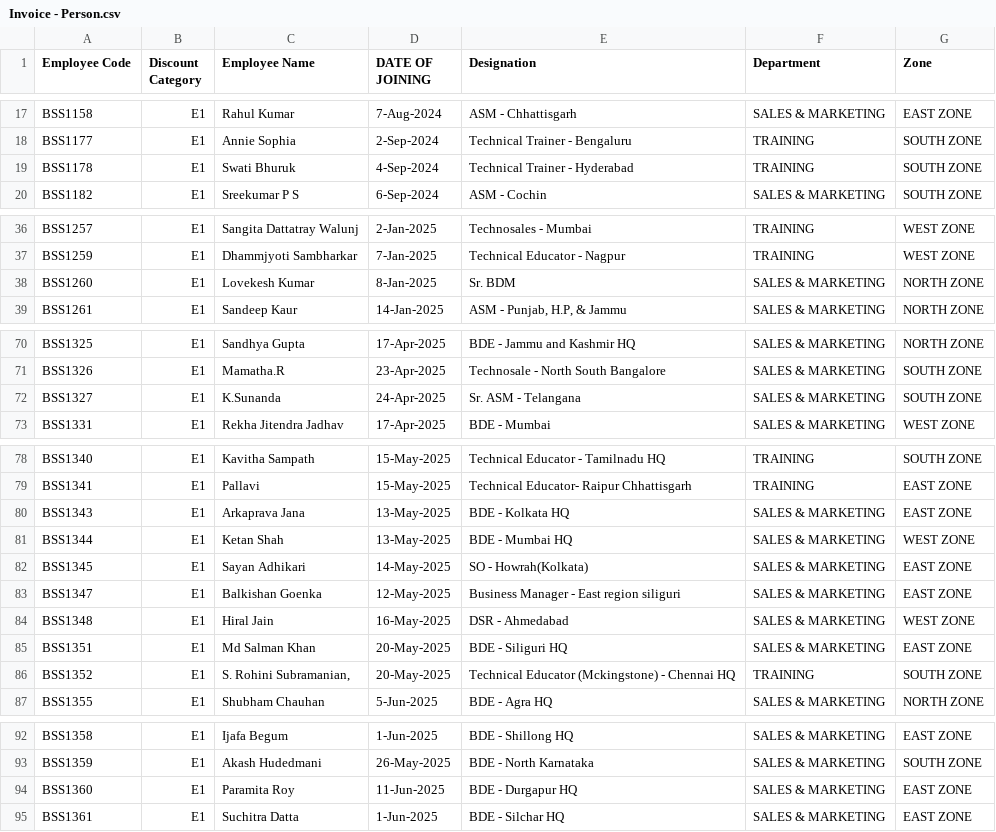
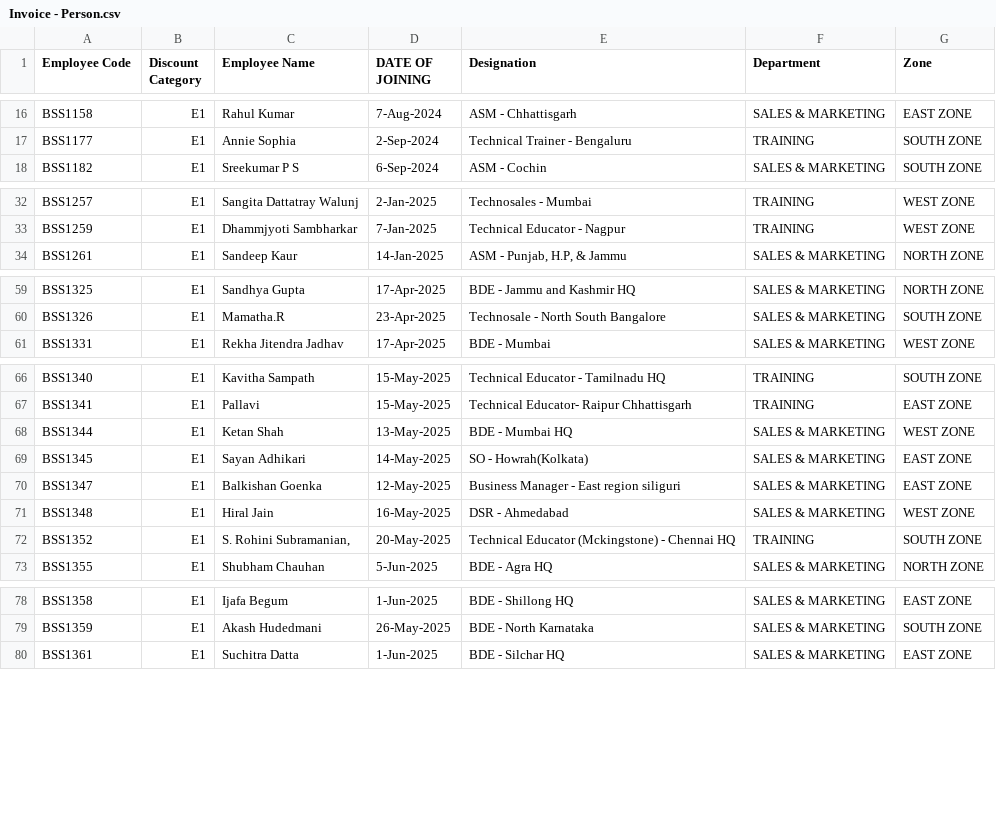
Before and after one commit to rigved-sarougi/Employee-Sale-Entry, a CSV file: Invoice - Person.csv, drawn as a sheet; only a part is shown, gaps mark what is left out; the diff covers the shown part only; the diff names each change by its address in the sheet, - before the commit and + after, or states it on an @@ line.

```diff
--- a/Invoice - Person.csv
+++ b/Invoice - Person.csv
-row 19: BSS1178 | E1 | Swati Bhuruk | 4-Sep-2024 | Technical Trainer - Hyderabad | TRAINING | SOUTH ZONE
-row 38: BSS1260 | E1 | Lovekesh Kumar | 8-Jan-2025 | Sr. BDM | SALES & MARKETING | NORTH ZONE
-row 72: BSS1327 | E1 | K.Sunanda | 24-Apr-2025 | Sr. ASM - Telangana | SALES & MARKETING | SOUTH ZONE
-row 80: BSS1343 | E1 | Arkaprava Jana | 13-May-2025 | BDE - Kolkata HQ | SALES & MARKETING | EAST ZONE
-row 85: BSS1351 | E1 | Md Salman Khan | 20-May-2025 | BDE - Siliguri HQ | SALES & MARKETING | EAST ZONE
-row 94: BSS1360 | E1 | Paramita Roy | 11-Jun-2025 | BDE - Durgapur HQ | SALES & MARKETING | EAST ZONE
```
Also changed, not shown: 11 removed rows elsewhere in this file.
